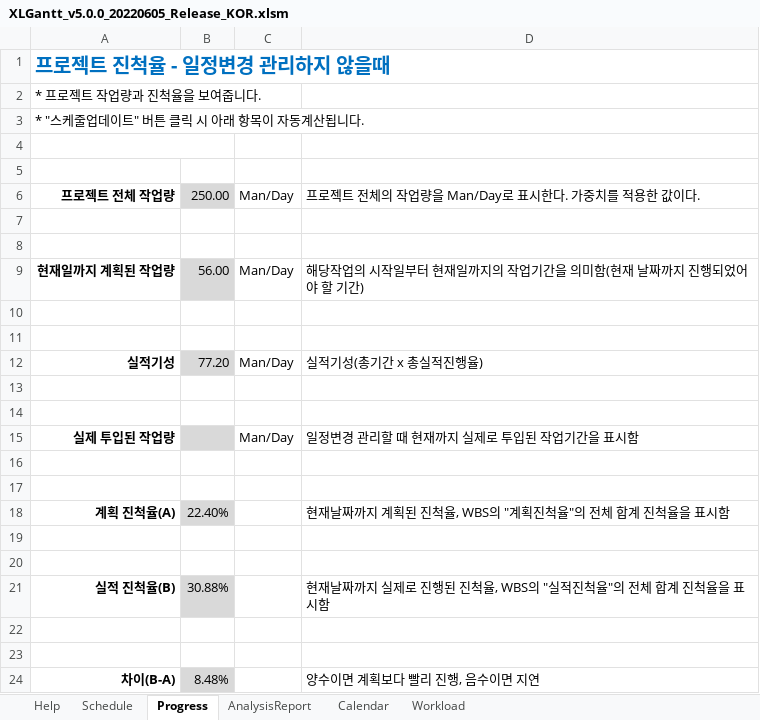
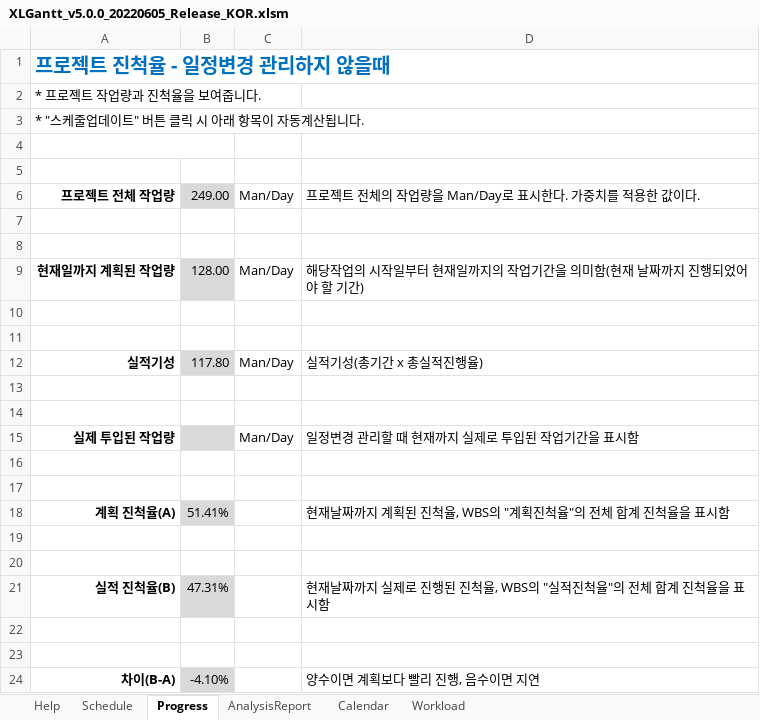
Before and after one commit to HGCQ/Recoder, an Excel workbook: data/XLGantt_v5.0.0_20220605_Release_KOR.xlsm, sheet Progress, drawn as a sheet; values as stored, in another font and other column widths than the file's, no borders; conditional formats not drawn; the diff names each change by its address in the sheet, - before the commit and + after, or states it on an @@ line.

```diff
--- a/data/XLGantt_v5.0.0_20220605_Release_KOR.xlsm (sheet Progress)
+++ b/data/XLGantt_v5.0.0_20220605_Release_KOR.xlsm (sheet Progress)
-B6: 250.00
+B6: 249.00
-B9: 56.00
+B9: 128.00
-B12: 77.20
+B12: 117.80
-B18: 22.40%
+B18: 51.41%
-B21: 30.88%
+B21: 47.31%
-B24: 8.48%
+B24: -4.10%
```
Also changed, not shown: sheet Schedule, charts or pictures.
